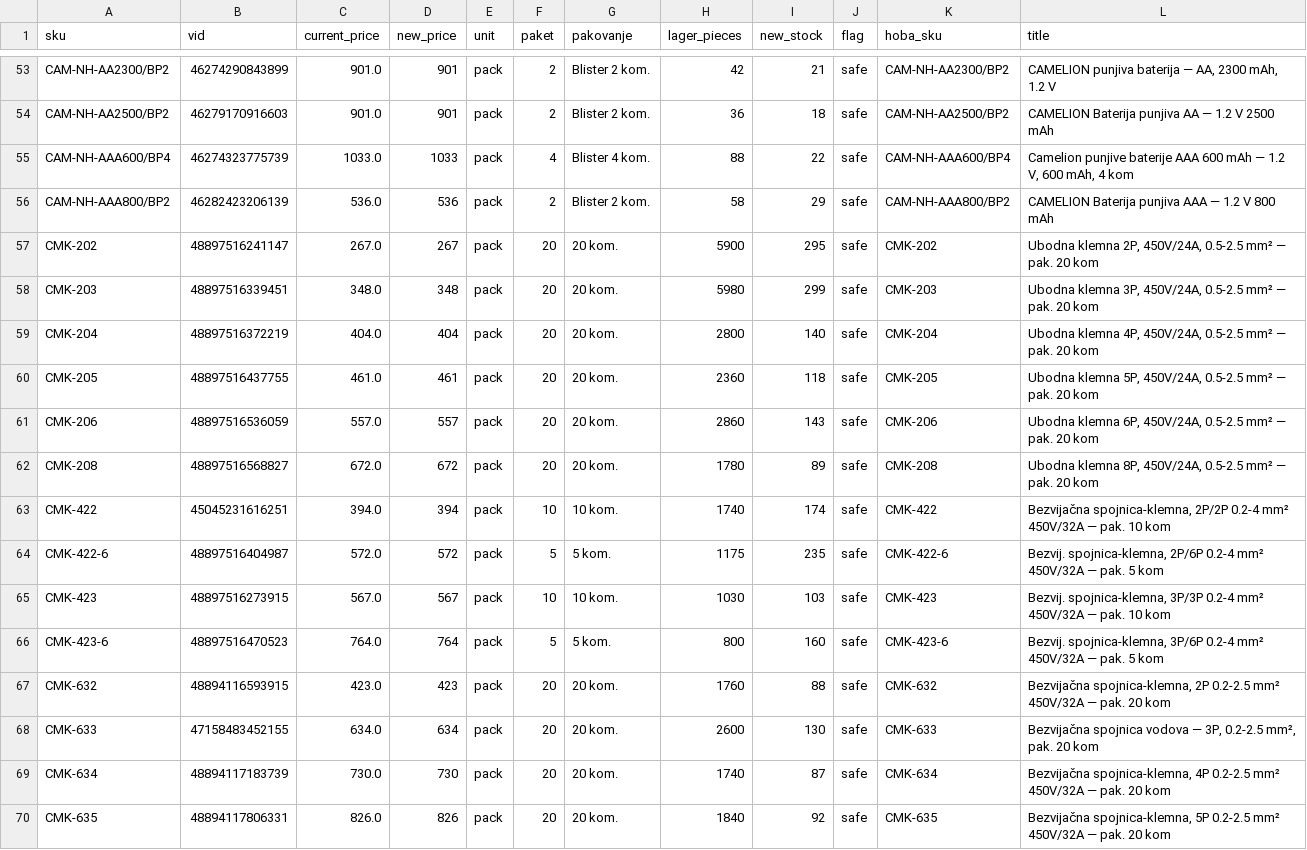
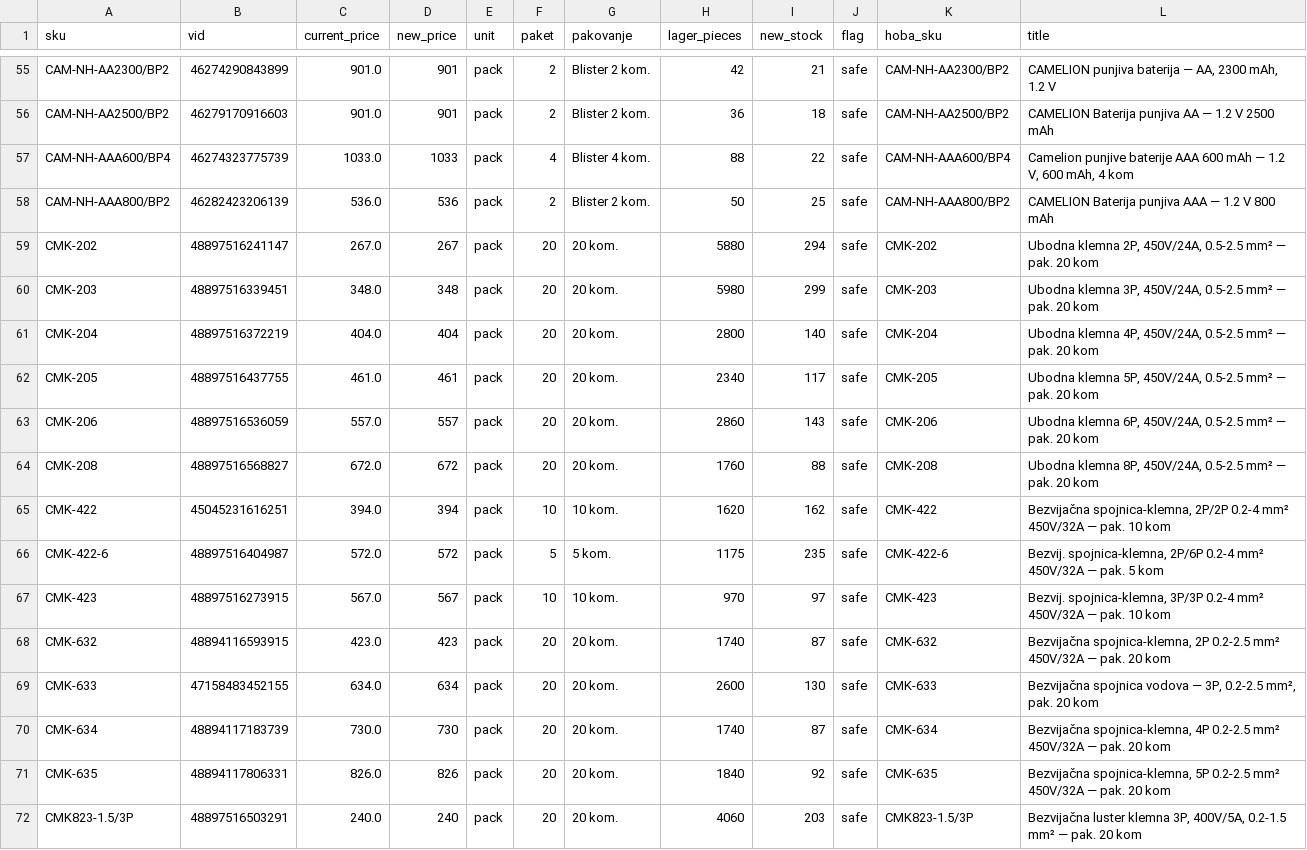
Before and after one commit to 81sajo-sketch/hoba-elementa-mirror, a CSV file: baterije-pregled.csv, drawn as a sheet; only a part is shown, gaps mark what is left out; the shorter side is filled out with more unchanged rows; the diff covers the shown part only.

```diff
--- a/baterije-pregled.csv
+++ b/baterije-pregled.csv
@@ -55,14 +57,13 @@ CAM-NH-AA2500/BP2,46279170916603,901.0,901,pack,2,Blister 2 kom.,36,18,safe,CAM-
 CAM-NH-AAA600/BP4,46274323775739,1033.0,1033,pack,4,Blister 4 kom.,88,22,safe,CAM-NH-AAA600/BP4,"Camelion punjive baterije AAA 600 mAh — 1.2 V, 600 mAh, 4 kom"
-CAM-NH-AAA800/BP2,46282423206139,536.0,536,pack,2,Blister 2 kom.,58,29,safe,CAM-NH-AAA800/BP2,CAMELION Baterija punjiva AAA — 1.2 V 800 mAh
-CMK-202,48897516241147,267.0,267,pack,20,20 kom.,5900,295,safe,CMK-202,"Ubodna klemna 2P, 450V/24A, 0.5-2.5 mm² — pak. 20 kom"
+CAM-NH-AAA800/BP2,46282423206139,536.0,536,pack,2,Blister 2 kom.,50,25,safe,CAM-NH-AAA800/BP2,CAMELION Baterija punjiva AAA — 1.2 V 800 mAh
+CMK-202,48897516241147,267.0,267,pack,20,20 kom.,5880,294,safe,CMK-202,"Ubodna klemna 2P, 450V/24A, 0.5-2.5 mm² — pak. 20 kom"
 CMK-203,48897516339451,348.0,348,pack,20,20 kom.,5980,299,safe,CMK-203,"Ubodna klemna 3P, 450V/24A, 0.5-2.5 mm² — pak. 20 kom"
 CMK-204,48897516372219,404.0,404,pack,20,20 kom.,2800,140,safe,CMK-204,"Ubodna klemna 4P, 450V/24A, 0.5-2.5 mm² — pak. 20 kom"
-CMK-205,48897516437755,461.0,461,pack,20,20 kom.,2360,118,safe,CMK-205,"Ubodna klemna 5P, 450V/24A, 0.5-2.5 mm² — pak. 20 kom"
+CMK-205,48897516437755,461.0,461,pack,20,20 kom.,2340,117,safe,CMK-205,"Ubodna klemna 5P, 450V/24A, 0.5-2.5 mm² — pak. 20 kom"
 CMK-206,48897516536059,557.0,557,pack,20,20 kom.,2860,143,safe,CMK-206,"Ubodna klemna 6P, 450V/24A, 0.5-2.5 mm² — pak. 20 kom"
-CMK-208,48897516568827,672.0,672,pack,20,20 kom.,1780,89,safe,CMK-208,"Ubodna klemna 8P, 450V/24A, 0.5-2.5 mm² — pak. 20 kom"
-CMK-422,45045231616251,394.0,394,pack,10,10 kom.,1740,174,safe,CMK-422,"Bezvijačna spojnica-klemna, 2P/2P 0.2-4 mm² 450V/32A — pak. 10 kom"
+CMK-208,48897516568827,672.0,672,pack,20,20 kom.,1760,88,safe,CMK-208,"Ubodna klemna 8P, 450V/24A, 0.5-2.5 mm² — pak. 20 kom"
+CMK-422,45045231616251,394.0,394,pack,10,10 kom.,1620,162,safe,CMK-422,"Bezvijačna spojnica-klemna, 2P/2P 0.2-4 mm² 450V/32A — pak. 10 kom"
 CMK-422-6,48897516404987,572.0,572,pack,5,5 kom.,1175,235,safe,CMK-422-6,"Bezvij. spojnica-klemna, 2P/6P 0.2-4 mm² 450V/32A — pak. 5 kom"
-CMK-423,48897516273915,567.0,567,pack,10,10 kom.,1030,103,safe,CMK-423,"Bezvij. spojnica-klemna, 3P/3P 0.2-4 mm² 450V/32A — pak. 10 kom"
-CMK-423-6,48897516470523,764.0,764,pack,5,5 kom.,800,160,safe,CMK-423-6,"Bezvij. spojnica-klemna, 3P/6P 0.2-4 mm² 450V/32A — pak. 5 kom"
-CMK-632,48894116593915,423.0,423,pack,20,20 kom.,1760,88,safe,CMK-632,"Bezvijačna spojnica-klemna, 2P 0.2-2.5 mm² 450V/32A — pak. 20 kom"
+CMK-423,48897516273915,567.0,567,pack,10,10 kom.,970,97,safe,CMK-423,"Bezvij. spojnica-klemna, 3P/3P 0.2-4 mm² 450V/32A — pak. 10 kom"
+CMK-632,48894116593915,423.0,423,pack,20,20 kom.,1740,87,safe,CMK-632,"Bezvijačna spojnica-klemna, 2P 0.2-2.5 mm² 450V/32A — pak. 20 kom"
 CMK-633,47158483452155,634.0,634,pack,20,20 kom.,2600,130,safe,CMK-633,"Bezvijačna spojnica vodova — 3P, 0.2-2.5 mm², pak. 20 kom"
```
Also changed, not shown: 2 added rows and 58 edited cells elsewhere in this file, 2 other files.
